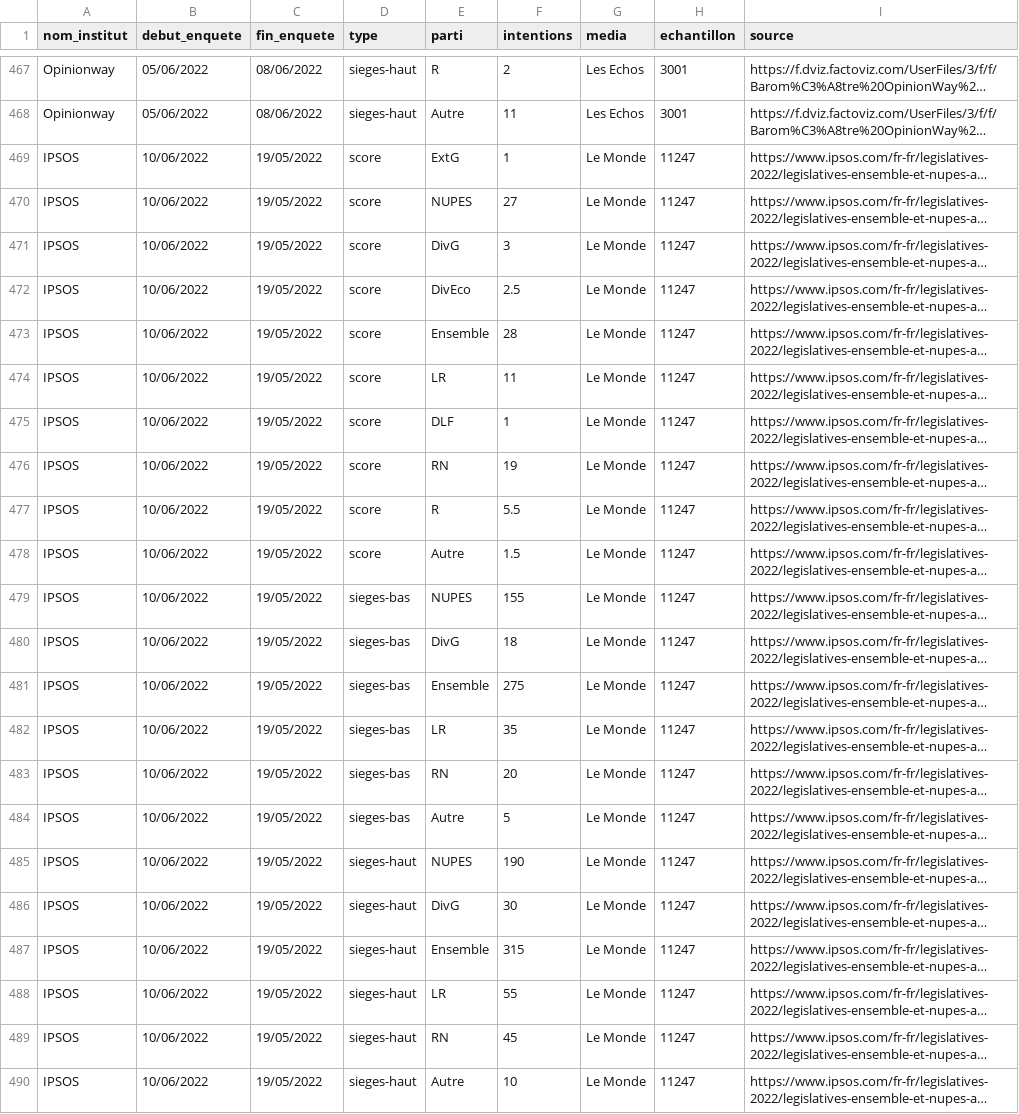
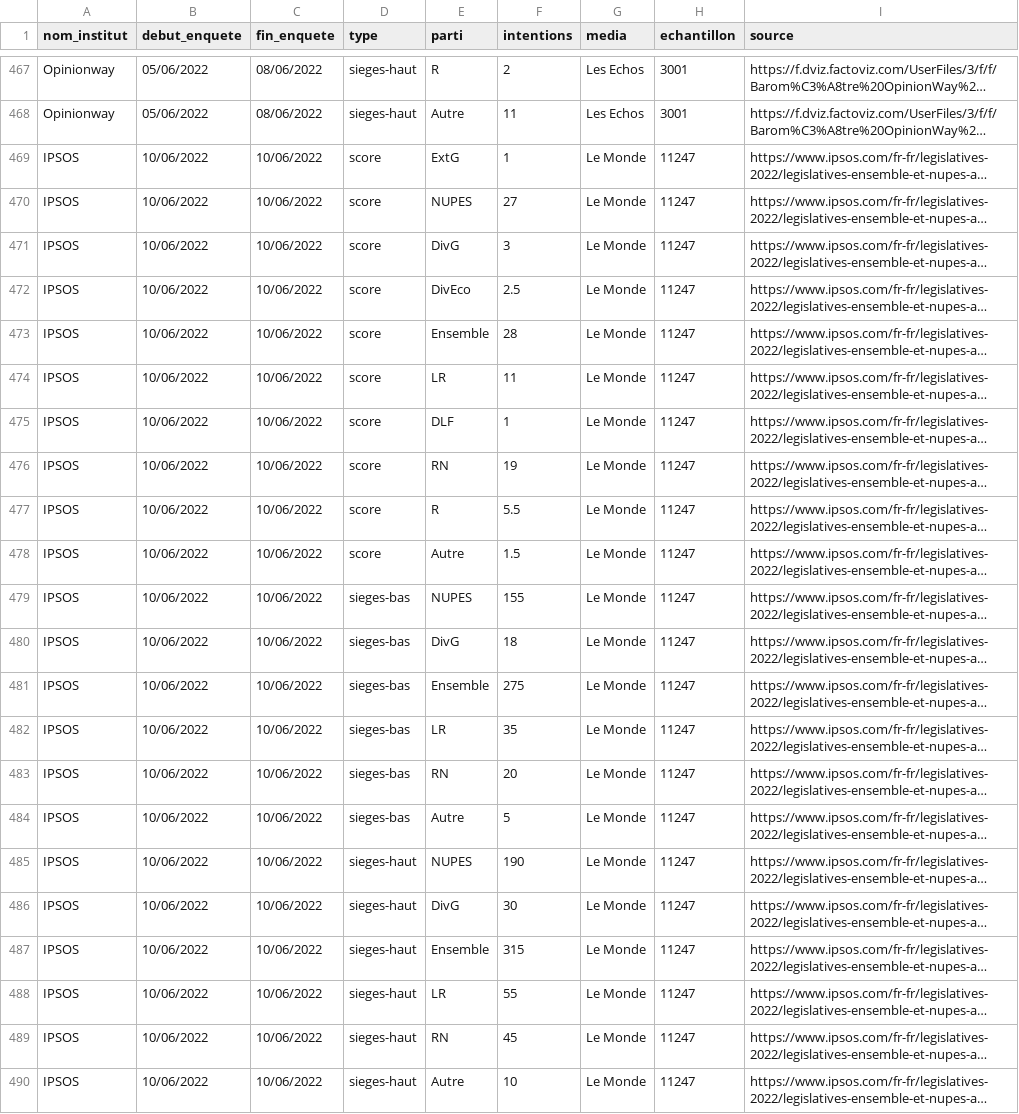
Before and after one commit to EliasOrphelin/Legislatives2022, a CSV file: SondagesLegislatives2022.csv, drawn as a sheet; only a part is shown, gaps mark what is left out; long unchanged cells end in …; the diff names each change by its address in the sheet, - before the commit and + after, or states it on an @@ line.

Commit message:
Fix dates

```diff
--- a/SondagesLegislatives2022.csv
+++ b/SondagesLegislatives2022.csv
-C469:C490 (fin_enquete): 19/05/2022
+C469:C490 (fin_enquete): 10/06/2022
```
